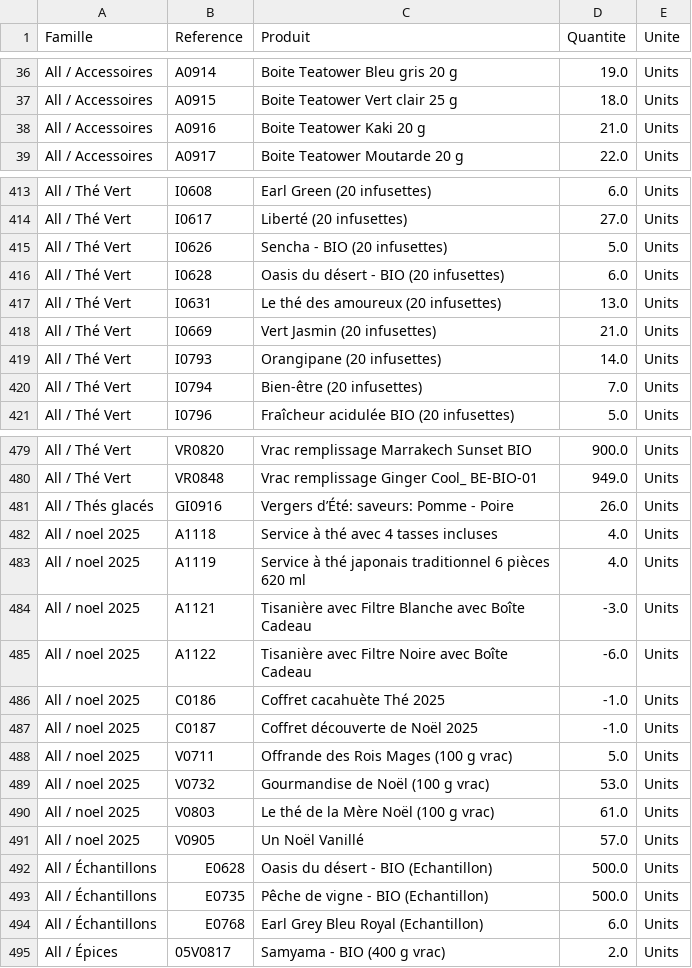
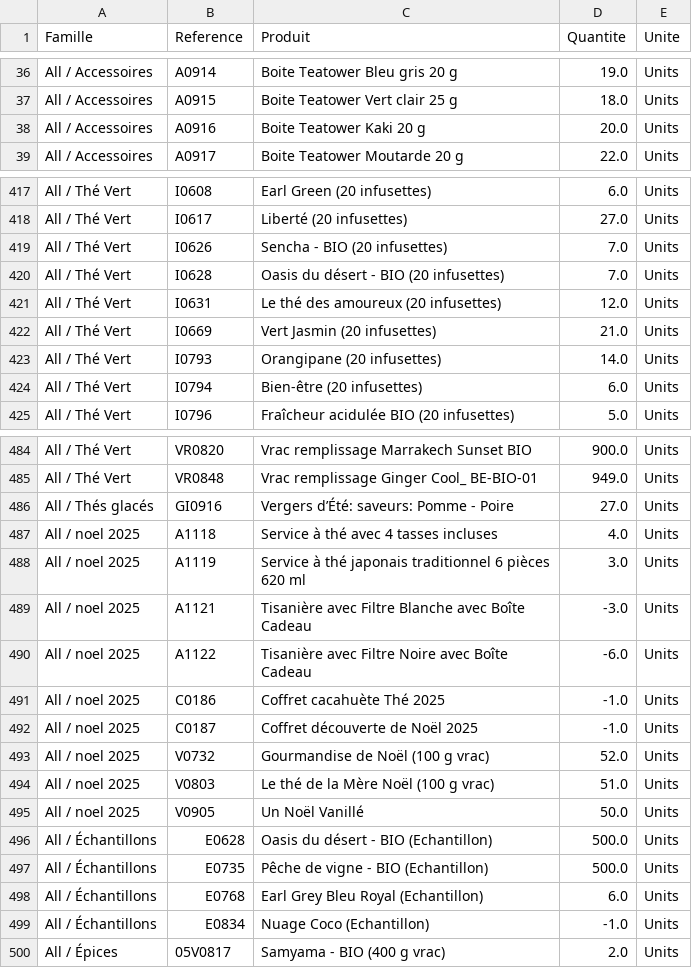
Before and after one commit to Nira-Solutions/Teatower-Planning, a CSV file: inventaire_boutiques/inventaire_waterloo.csv, drawn as a sheet; only a part is shown, gaps mark what is left out; the diff covers the shown part only.

```diff
--- a/inventaire_boutiques/inventaire_waterloo.csv
+++ b/inventaire_boutiques/inventaire_waterloo.csv
@@ -37,3 +37,3 @@ All / Accessoires;A0914;Boite Teatower Bleu gris 20 g;19.0;Units
 All / Accessoires;A0915;Boite Teatower Vert clair 25 g;18.0;Units
-All / Accessoires;A0916;Boite Teatower Kaki 20 g;21.0;Units
+All / Accessoires;A0916;Boite Teatower Kaki 20 g;20.0;Units
 All / Accessoires;A0917;Boite Teatower Moutarde 20 g;22.0;Units
@@ -414,8 +418,8 @@ All / Thé Vert;I0608;Earl Green (20 infusettes);6.0;Units
 All / Thé Vert;I0617;Liberté (20 infusettes);27.0;Units
-All / Thé Vert;I0626;Sencha - BIO (20 infusettes);5.0;Units
-All / Thé Vert;I0628;Oasis du désert - BIO (20 infusettes);6.0;Units
-All / Thé Vert;I0631;Le thé des amoureux (20 infusettes);13.0;Units
+All / Thé Vert;I0626;Sencha - BIO (20 infusettes);7.0;Units
+All / Thé Vert;I0628;Oasis du désert - BIO (20 infusettes);7.0;Units
+All / Thé Vert;I0631;Le thé des amoureux (20 infusettes);12.0;Units
 All / Thé Vert;I0669;Vert Jasmin (20 infusettes);21.0;Units
 All / Thé Vert;I0793;Orangipane (20 infusettes);14.0;Units
-All / Thé Vert;I0794;Bien-être (20 infusettes);7.0;Units
+All / Thé Vert;I0794;Bien-être (20 infusettes);6.0;Units
 All / Thé Vert;I0796;Fraîcheur acidulée BIO (20 infusettes);5.0;Units
@@ -480,5 +485,5 @@ All / Thé Vert;VR0820;Vrac remplissage Marrakech Sunset BIO;900.0;Units
 All / Thé Vert;VR0848;Vrac remplissage Ginger Cool_ BE-BIO-01;949.0;Units
-All / Thés glacés;GI0916;Vergers d’Été: saveurs: Pomme - Poire;26.0;Units
+All / Thés glacés;GI0916;Vergers d’Été: saveurs: Pomme - Poire;27.0;Units
 All / noel 2025;A1118;Service à thé avec 4 tasses incluses;4.0;Units
-All / noel 2025;A1119;Service à thé japonais traditionnel 6 pièces 620 ml;4.0;Units
+All / noel 2025;A1119;Service à thé japonais traditionnel 6 pièces 620 ml;3.0;Units
 All / noel 2025;A1121;Tisanière avec Filtre Blanche avec Boîte Cadeau;-3.0;Units
@@ -487,6 +492,5 @@ All / noel 2025;C0186;Coffret cacahuète Thé 2025;-1.0;Units
 All / noel 2025;C0187;Coffret découverte de Noël 2025;-1.0;Units
-All / noel 2025;V0711;Offrande des Rois Mages (100 g vrac);5.0;Units
-All / noel 2025;V0732;Gourmandise de Noël (100 g vrac);53.0;Units
-All / noel 2025;V0803;Le thé de la Mère Noël (100 g vrac);61.0;Units
-All / noel 2025;V0905;Un Noël Vanillé;57.0;Units
+All / noel 2025;V0732;Gourmandise de Noël (100 g vrac);52.0;Units
+All / noel 2025;V0803;Le thé de la Mère Noël (100 g vrac);51.0;Units
+All / noel 2025;V0905;Un Noël Vanillé;50.0;Units
 All / Échantillons;E0628;Oasis du désert - BIO (Echantillon);500.0;Units
@@ -494,2 +498,3 @@ All / Échantillons;E0735;Pêche de vigne - BIO (Echantillon);500.0;Units
 All / Échantillons;E0768;Earl Grey Bleu Royal (Echantillon);6.0;Units
+All / Échantillons;E0834;Nuage Coco (Echantillon);-1.0;Units
 All / Épices;05V0817;Samyama - BIO (400 g vrac);2.0;Units
```
Also changed, not shown: 5 added rows and 108 edited cells elsewhere in this file, inventaire_boutiques/inventaire_liege.csv, inventaire_boutiques/inventaire_namur.csv.
